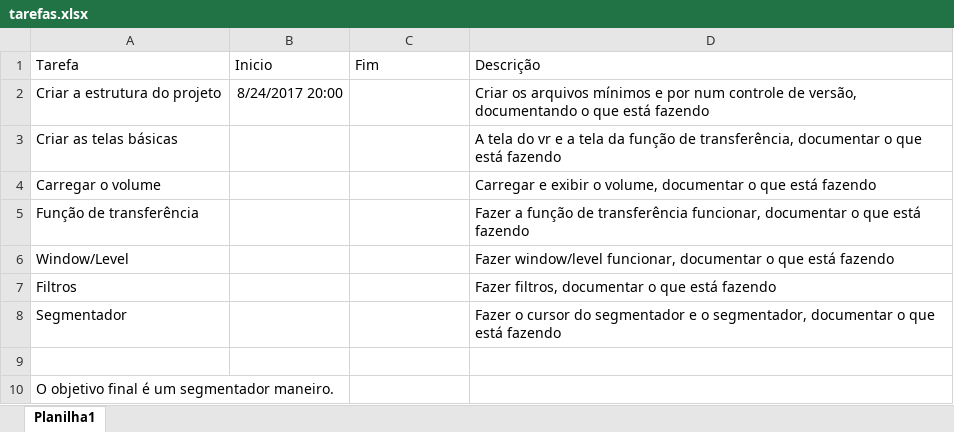
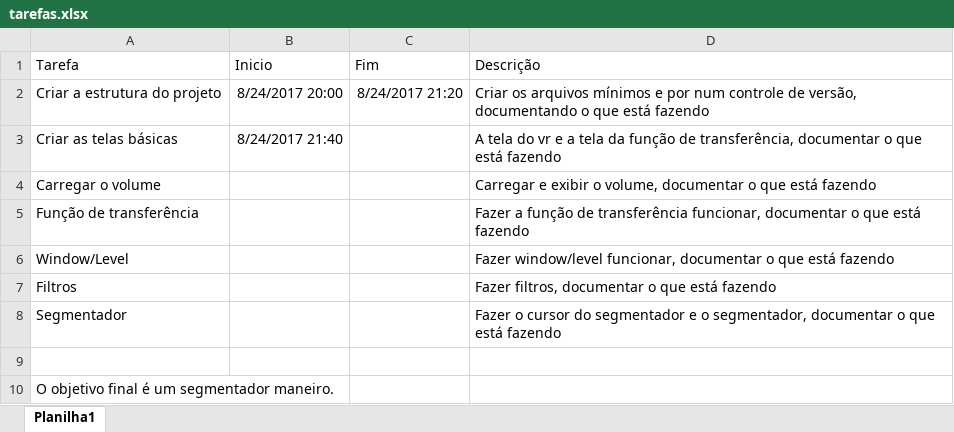
Before and after one commit to geronimo-lisboa/segmentator, an Excel workbook: tarefas.xlsx, sheet Planilha1, drawn as a sheet; values as stored, in another font and other column widths than the file's, no borders; the diff names each change by its address in the sheet, - before the commit and + after, or states it on an @@ line.

```diff
--- a/tarefas.xlsx (sheet Planilha1)
+++ b/tarefas.xlsx (sheet Planilha1)
-C2 (Fim): (empty)
+C2 (Fim): 8/24/2017 21:20
-B3 (Inicio): (empty)
+B3 (Inicio): 8/24/2017 21:40
```
Also changed, not shown: 6 other files.
